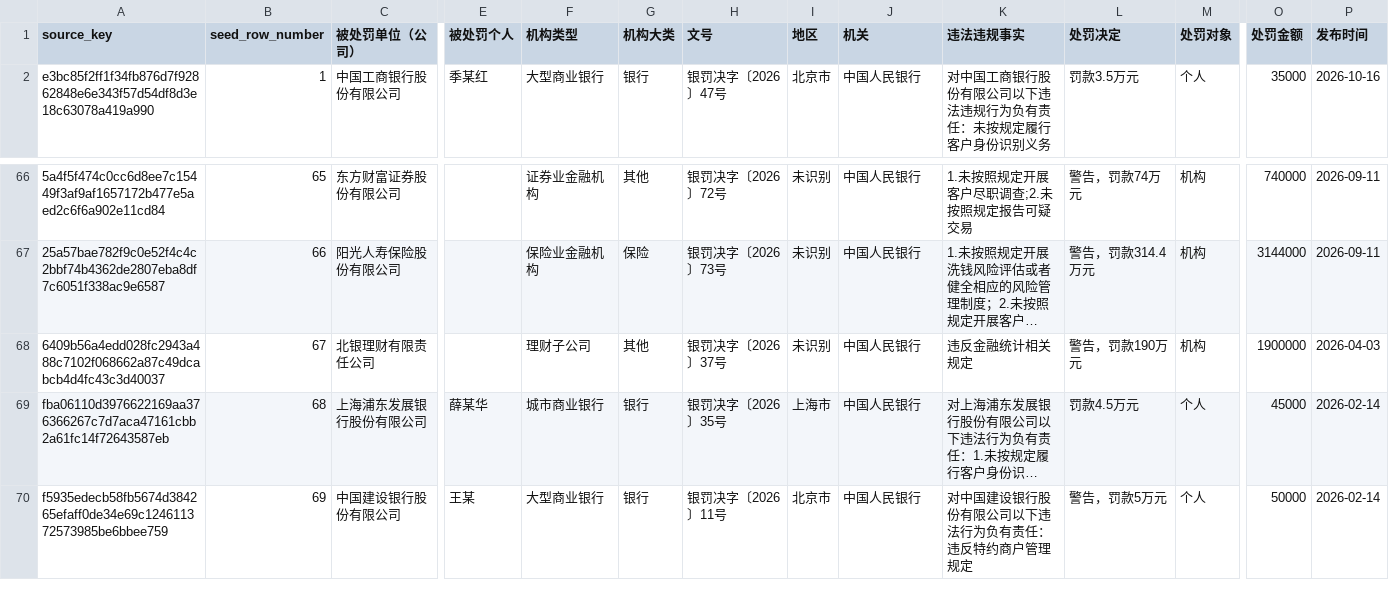
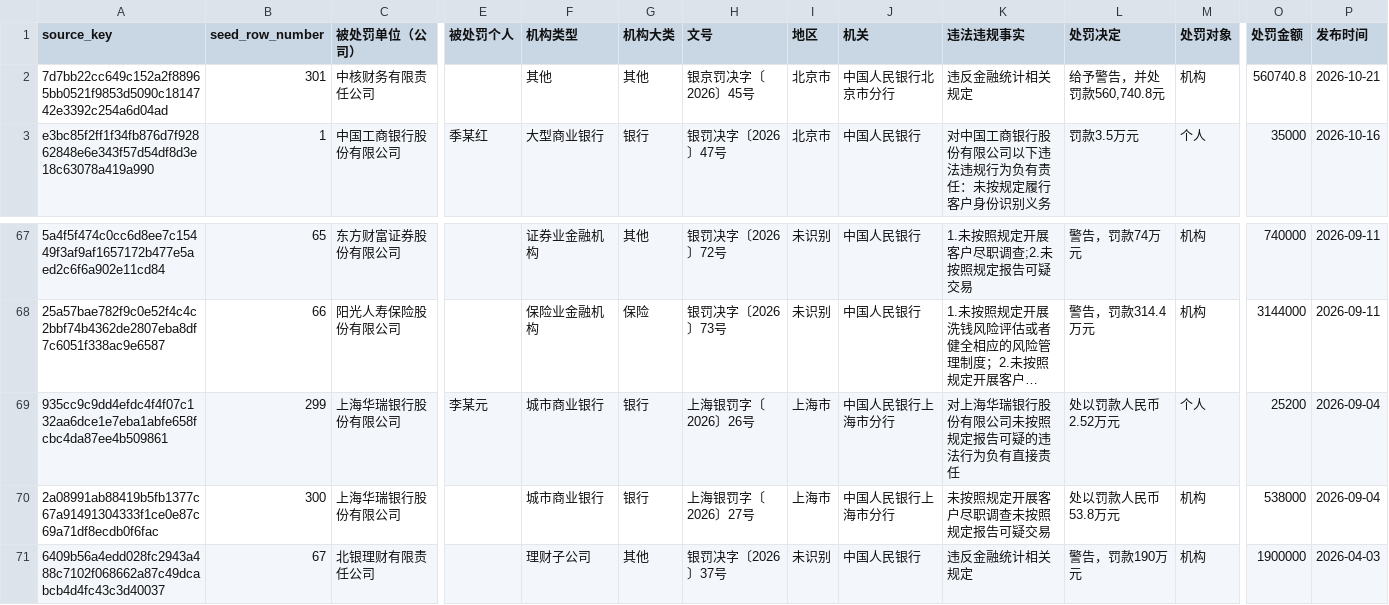
Before and after one commit to catxu1224/reglens-nfra, a CSV file: seeds/pboc_penalties.csv, drawn as a sheet; only a part is shown, gaps mark what is left out; the shorter side is filled out with more unchanged rows; long unchanged cells end in …; rows hold the shown columns only; the diff names each change by its address in the sheet, - before the commit and + after, or states it on an @@ line.

Commit message:
feat: discover PBOC branches and resume rate-limited historical collection

```diff
--- a/seeds/pboc_penalties.csv
+++ b/seeds/pboc_penalties.csv
+row 2: 7d7bb22cc649c152a2f88965bb0521f9853d5090c1814742e3392c254a6d04ad | 301 | 中核财务有限责任公司 |  | 其他 | 其他 | 银京罚决字〔2026〕45号 | 北京市 | 中国人民银行北京市分行 | 违反金融统计相关规定 | 给予警告，并处罚款560,740.8元 | 机构 | 560740.8 | 2026-10-21
+row 69: 935cc9c9dd4efdc4f4f07c132aa6dce1e7eba1abfe658fcbc4da87ee4b509861 | 299 | 上海华瑞银行股份有限公司 | 李某元 | 城市商业银行 | 银行 | 上海银罚字〔2026〕26号 | 上海市 | 中国人民银行上海市分行 | 对上海华瑞银行股份有限公司未按照规定报告可疑的违法行为负有直接责任 | 处以罚款人民币2.52万元 | 个人 | 25200 | 2026-09-04
+row 70: 2a08991ab88419b5fb1377c67a91491304333f1ce0e87c69a71df8ecdb0f6fac | 300 | 上海华瑞银行股份有限公司 |  | 城市商业银行 | 银行 | 上海银罚字〔2026〕27号 | 上海市 | 中国人民银行上海市分行 | 未按照规定开展客户尽职调查未按照规定报告可疑交易 | 处以罚款人民币53.8万元 | 机构 | 538000 | 2026-09-04
```
Also changed, not shown: 16 other files.
